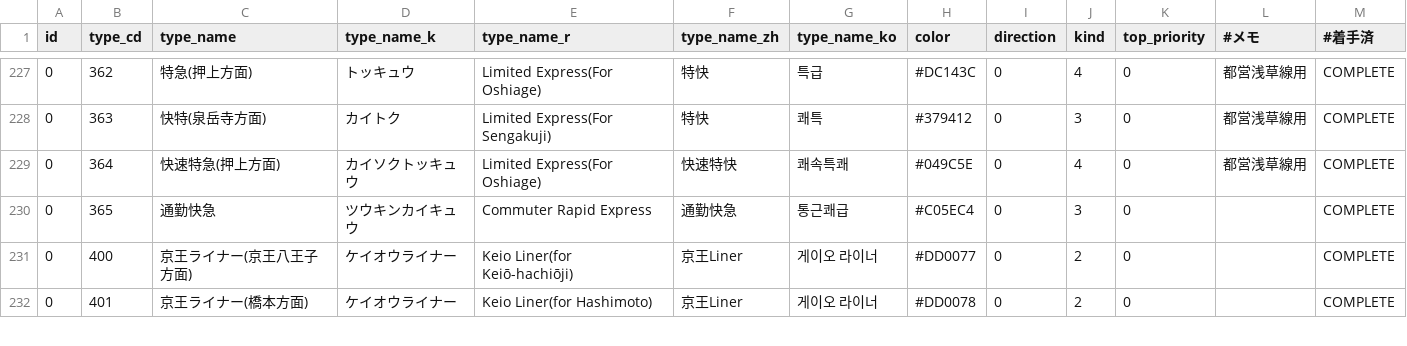
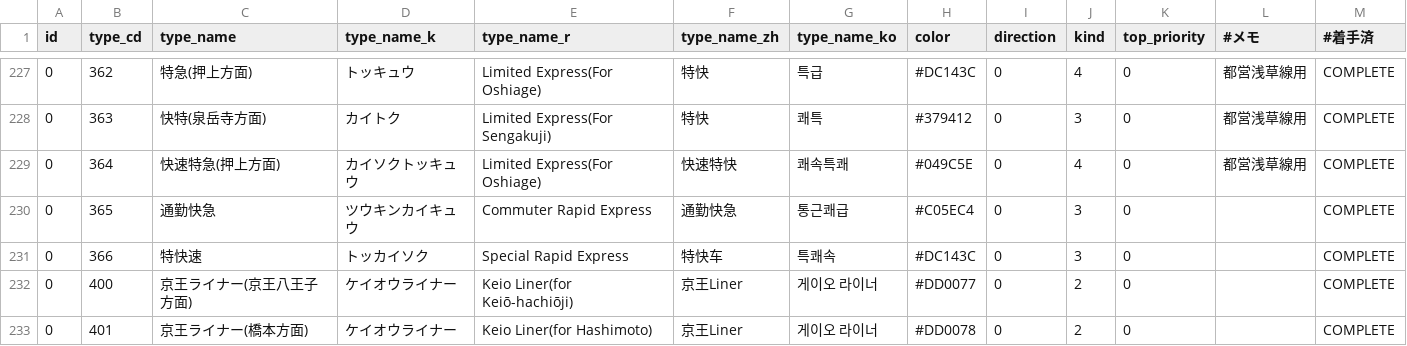
Before and after one commit to TrainLCD/StationAPI, a CSV file: data/4!types.csv, drawn as a sheet; only a part is shown, gaps mark what is left out; the diff names each change by its address in the sheet, - before the commit and + after, or states it on an @@ line.

Commit message:
Update 4!types.csv
特快速追加

```diff
--- a/data/4!types.csv
+++ b/data/4!types.csv
+row 231: 0 | 366 | 特快速 | トッカイソク | Special Rapid Express | 特快车 | 특쾌속 | #DC143C | 0 | 3 | 0 |  | COMPLETE
```
